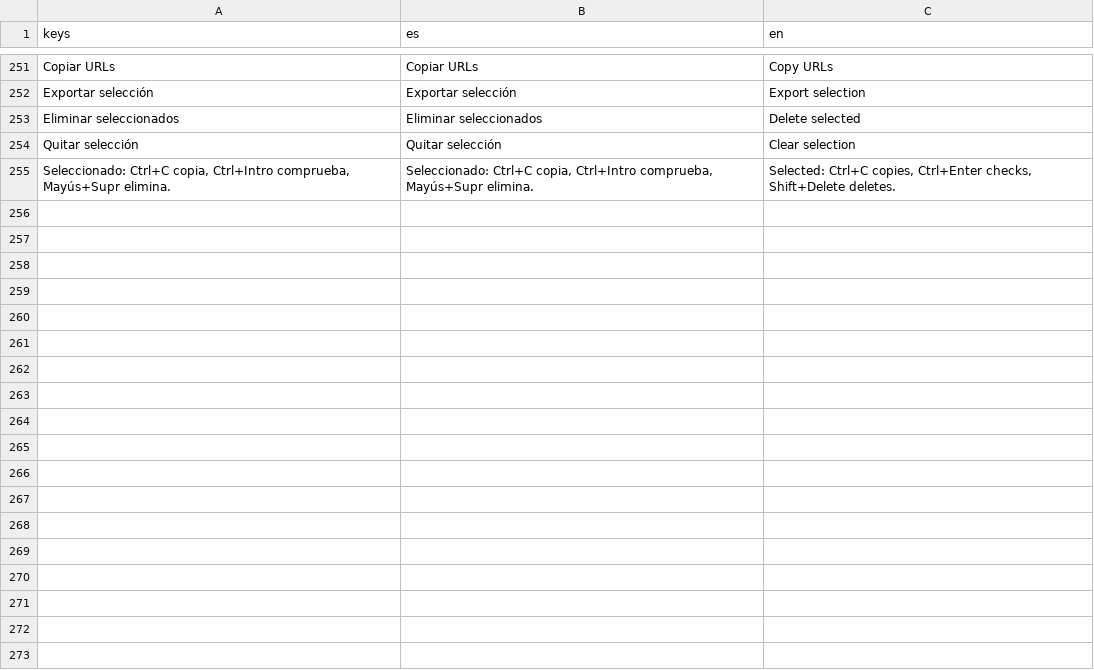
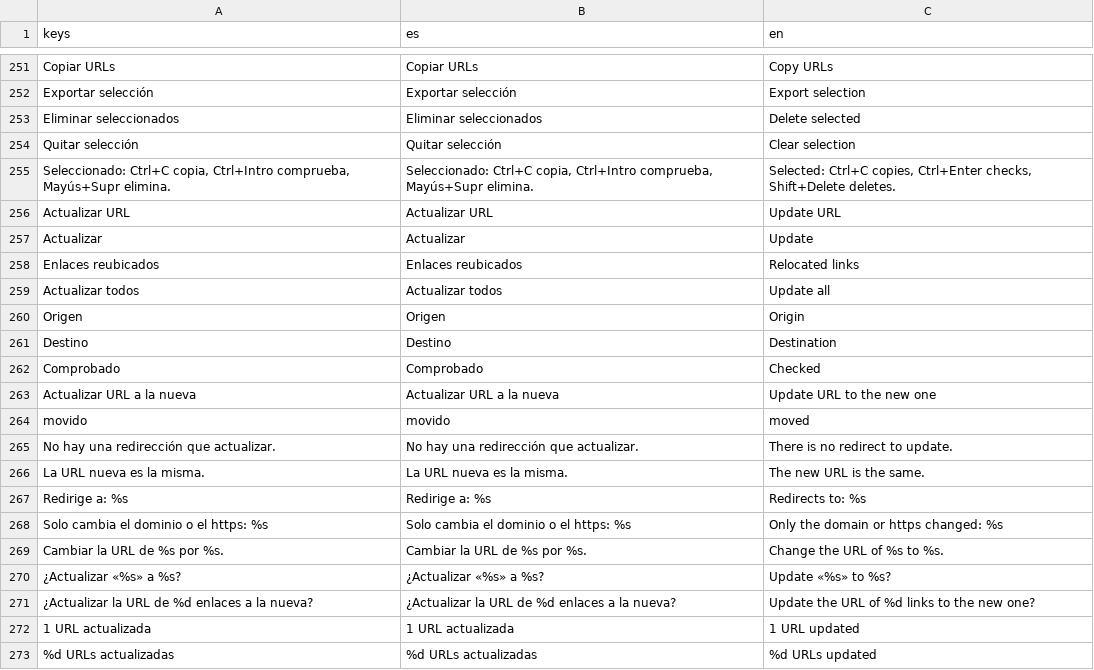
Before and after one commit to scorpio21/gestor-de-enlaces, a CSV file: locale/gestor_es_en.csv, drawn as a sheet; only a part is shown, gaps mark what is left out.

Commit message:
feat(escaneo): guardar la URL final y poder actualizar el enlace reubicado (#59)
El checker recuerda a donde acabo yendo cada enlace y la app distingue
una simple normalizacion de una reubicacion real. Solo lo segundo se
puede actualizar, con confirmacion, desde la fila o en bloque.

- link_checker.terminado pasa a 4 argumentos; _cerrar() calcula url_final
- estado_store guarda url_final en el estado y en el historial, y
  _estados_iguales() la compara para que mover el enlace cuente como
  comprobacion nueva
- scripts/redirecciones.gd, modulo puro con el criterio (normalizada,
  reubicable, clasificar, explicar, destino_de, reubicables_de) y los
  textos; reutiliza clave_unica y descarta paginas de servicio
- list_item: marca "movido", tooltip "Redirige a:" y opcion de menu
  Actualizar URL a la nueva (id 7), habilitada solo si el destino sirve
- main: dialogo %ConfirmarReubicar para fila y lote; actualizar_url()
  conserva nombre, categoria, etiquetas y captura
- dashboard: panel de enlaces movidos, boton de actualizar en bloque y
  bloque Reubicado; en el CSV/JSON exportados
- historial: la comprobacion dice a donde redirigia
- 18 claves nuevas en locale/gestor_es_en.csv
- tests/test_redirecciones.gd nuevo; comprobaciones de url_final en
  estado_store, dashboard_store, catalogo_controller, list_item,
  grid_item, link_checker_timeout y main_flujos
- test_empaquetado: techo de main.gd 1600 -> 1700 y dos guardas nuevas

Bateria 51/51, estatico 99/99.

```diff
--- a/locale/gestor_es_en.csv
+++ b/locale/gestor_es_en.csv
@@ -255 +255,19 @@ Quitar selección,Quitar selección,Clear selection
 "Seleccionado: Ctrl+C copia, Ctrl+Intro comprueba, Mayús+Supr elimina.","Seleccionado: Ctrl+C copia, Ctrl+Intro comprueba, Mayús+Supr elimina.","Selected: Ctrl+C copies, Ctrl+Enter checks, Shift+Delete deletes."
+Actualizar URL,Actualizar URL,Update URL
+Actualizar,Actualizar,Update
+Enlaces reubicados,Enlaces reubicados,Relocated links
+Actualizar todos,Actualizar todos,Update all
+Origen,Origen,Origin
+Destino,Destino,Destination
+Comprobado,Comprobado,Checked
+Actualizar URL a la nueva,Actualizar URL a la nueva,Update URL to the new one
+movido,movido,moved
+No hay una redirección que actualizar.,No hay una redirección que actualizar.,There is no redirect to update.
+La URL nueva es la misma.,La URL nueva es la misma.,The new URL is the same.
+Redirige a: %s,Redirige a: %s,Redirects to: %s
+Solo cambia el dominio o el https: %s,Solo cambia el dominio o el https: %s,Only the domain or https changed: %s
+Cambiar la URL de %s por %s.,Cambiar la URL de %s por %s.,Change the URL of %s to %s.
+¿Actualizar «%s» a %s?,¿Actualizar «%s» a %s?,Update «%s» to %s?
+¿Actualizar la URL de %d enlaces a la nueva?,¿Actualizar la URL de %d enlaces a la nueva?,Update the URL of %d links to the new one?
+1 URL actualizada,1 URL actualizada,1 URL updated
+%d URLs actualizadas,%d URLs actualizadas,%d URLs updated
```
Also changed, not shown: 30 other files.
